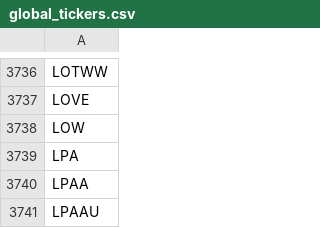
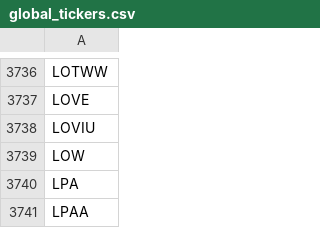
Before and after one commit to gitdhirajsv/Azalyst-Stock-Intelligence, a CSV file: global_tickers.csv, drawn as a sheet; only a part is shown, gaps mark what is left out; the shorter side is filled out with more unchanged rows.

```diff
--- a/global_tickers.csv
+++ b/global_tickers.csv
@@ -3737,2 +3737,3 @@ LOTWW
 LOVE
+LOVIU
 LOW
```
Also changed, not shown: 5 other files.
